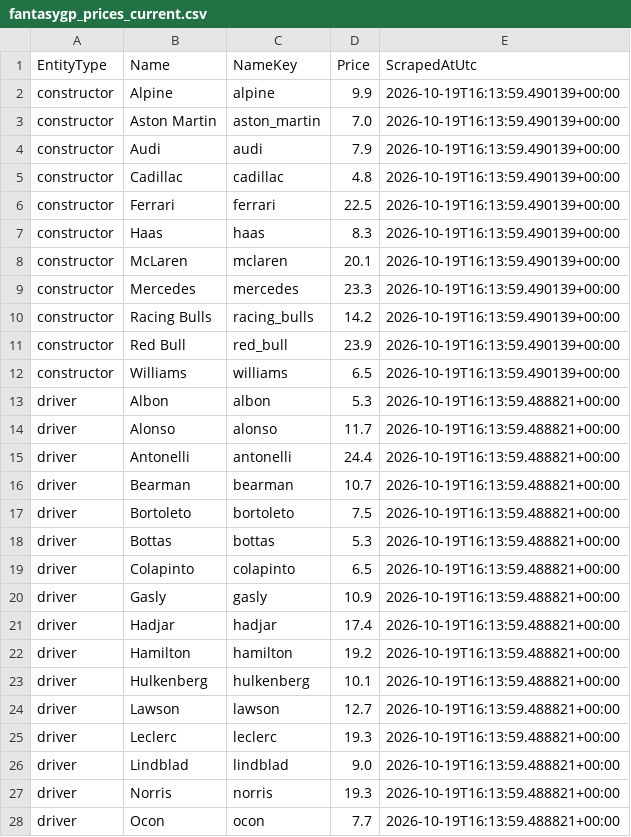
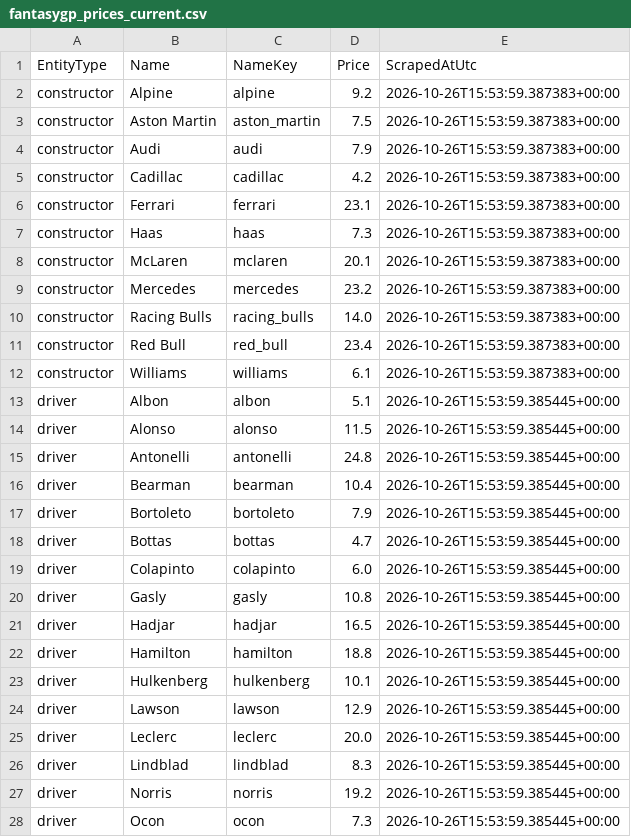
Before and after one commit to timhagan/f1_points, a CSV file: data/fantasygp_prices_current.csv, drawn as a sheet; only a part is shown; the diff covers the shown part only.

```diff
--- a/data/fantasygp_prices_current.csv
+++ b/data/fantasygp_prices_current.csv
@@ -1,28 +1,28 @@
 EntityType,Name,NameKey,Price,ScrapedAtUtc
-constructor,Alpine,alpine,9.9,2026-10-19T16:13:59.490139+00:00
-constructor,Aston Martin,aston_martin,7.0,2026-10-19T16:13:59.490139+00:00
-constructor,Audi,audi,7.9,2026-10-19T16:13:59.490139+00:00
-constructor,Cadillac,cadillac,4.8,2026-10-19T16:13:59.490139+00:00
-constructor,Ferrari,ferrari,22.5,2026-10-19T16:13:59.490139+00:00
-constructor,Haas,haas,8.3,2026-10-19T16:13:59.490139+00:00
-constructor,McLaren,mclaren,20.1,2026-10-19T16:13:59.490139+00:00
-constructor,Mercedes,mercedes,23.3,2026-10-19T16:13:59.490139+00:00
-constructor,Racing Bulls,racing_bulls,14.2,2026-10-19T16:13:59.490139+00:00
-constructor,Red Bull,red_bull,23.9,2026-10-19T16:13:59.490139+00:00
-constructor,Williams,williams,6.5,2026-10-19T16:13:59.490139+00:00
-driver,Albon,albon,5.3,2026-10-19T16:13:59.488821+00:00
-driver,Alonso,alonso,11.7,2026-10-19T16:13:59.488821+00:00
-driver,Antonelli,antonelli,24.4,2026-10-19T16:13:59.488821+00:00
-driver,Bearman,bearman,10.7,2026-10-19T16:13:59.488821+00:00
-driver,Bortoleto,bortoleto,7.5,2026-10-19T16:13:59.488821+00:00
-driver,Bottas,bottas,5.3,2026-10-19T16:13:59.488821+00:00
-driver,Colapinto,colapinto,6.5,2026-10-19T16:13:59.488821+00:00
-driver,Gasly,gasly,10.9,2026-10-19T16:13:59.488821+00:00
-driver,Hadjar,hadjar,17.4,2026-10-19T16:13:59.488821+00:00
-driver,Hamilton,hamilton,19.2,2026-10-19T16:13:59.488821+00:00
-driver,Hulkenberg,hulkenberg,10.1,2026-10-19T16:13:59.488821+00:00
-driver,Lawson,lawson,12.7,2026-10-19T16:13:59.488821+00:00
-driver,Leclerc,leclerc,19.3,2026-10-19T16:13:59.488821+00:00
-driver,Lindblad,lindblad,9.0,2026-10-19T16:13:59.488821+00:00
-driver,Norris,norris,19.3,2026-10-19T16:13:59.488821+00:00
-driver,Ocon,ocon,7.7,2026-10-19T16:13:59.488821+00:00
+constructor,Alpine,alpine,9.2,2026-10-26T15:53:59.387383+00:00
+constructor,Aston Martin,aston_martin,7.5,2026-10-26T15:53:59.387383+00:00
+constructor,Audi,audi,7.9,2026-10-26T15:53:59.387383+00:00
+constructor,Cadillac,cadillac,4.2,2026-10-26T15:53:59.387383+00:00
+constructor,Ferrari,ferrari,23.1,2026-10-26T15:53:59.387383+00:00
+constructor,Haas,haas,7.3,2026-10-26T15:53:59.387383+00:00
+constructor,McLaren,mclaren,20.1,2026-10-26T15:53:59.387383+00:00
+constructor,Mercedes,mercedes,23.2,2026-10-26T15:53:59.387383+00:00
+constructor,Racing Bulls,racing_bulls,14.0,2026-10-26T15:53:59.387383+00:00
+constructor,Red Bull,red_bull,23.4,2026-10-26T15:53:59.387383+00:00
+constructor,Williams,williams,6.1,2026-10-26T15:53:59.387383+00:00
+driver,Albon,albon,5.1,2026-10-26T15:53:59.385445+00:00
+driver,Alonso,alonso,11.5,2026-10-26T15:53:59.385445+00:00
+driver,Antonelli,antonelli,24.8,2026-10-26T15:53:59.385445+00:00
+driver,Bearman,bearman,10.4,2026-10-26T15:53:59.385445+00:00
+driver,Bortoleto,bortoleto,7.9,2026-10-26T15:53:59.385445+00:00
+driver,Bottas,bottas,4.7,2026-10-26T15:53:59.385445+00:00
+driver,Colapinto,colapinto,6.0,2026-10-26T15:53:59.385445+00:00
+driver,Gasly,gasly,10.8,2026-10-26T15:53:59.385445+00:00
+driver,Hadjar,hadjar,16.5,2026-10-26T15:53:59.385445+00:00
+driver,Hamilton,hamilton,18.8,2026-10-26T15:53:59.385445+00:00
+driver,Hulkenberg,hulkenberg,10.1,2026-10-26T15:53:59.385445+00:00
+driver,Lawson,lawson,12.9,2026-10-26T15:53:59.385445+00:00
+driver,Leclerc,leclerc,20.0,2026-10-26T15:53:59.385445+00:00
+driver,Lindblad,lindblad,8.3,2026-10-26T15:53:59.385445+00:00
+driver,Norris,norris,19.2,2026-10-26T15:53:59.385445+00:00
+driver,Ocon,ocon,7.3,2026-10-26T15:53:59.385445+00:00
```
Also changed, not shown: 12 edited cells elsewhere in this file, data/fantasygp_constructor_prices_current.csv, data/fantasygp_driver_prices_current.csv, 3 other files.
